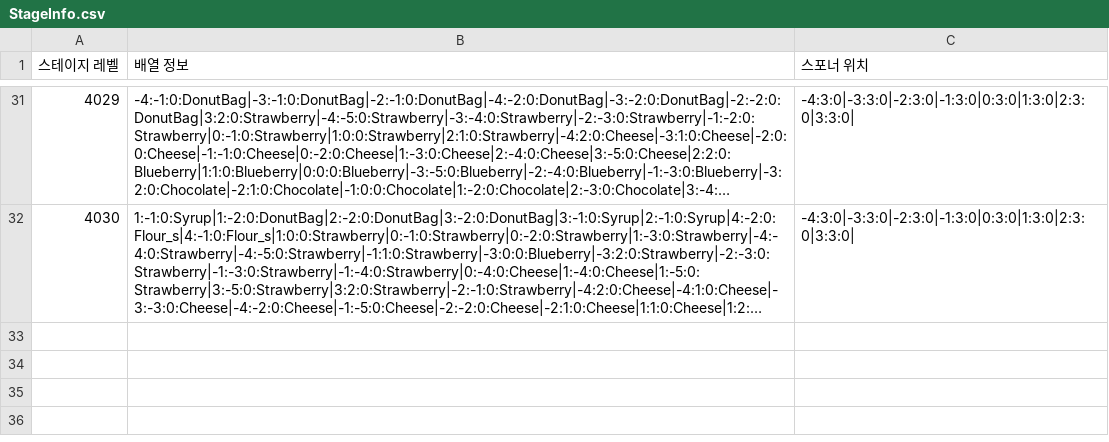
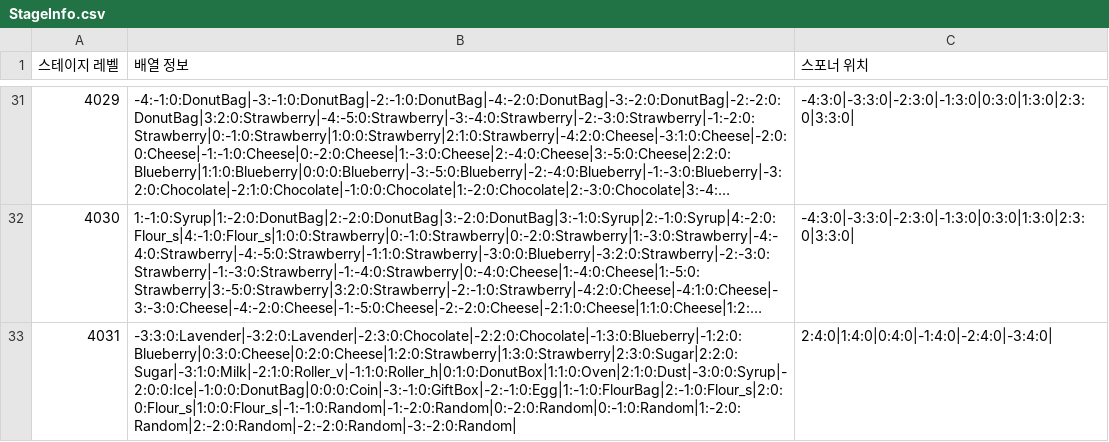
Before and after one commit to tcf1121/Pangtastic, a CSV file: Assets/PuzzleEditor/StageInfo.csv, drawn as a sheet; only a part is shown, gaps mark what is left out; long unchanged cells end in …; the diff names each change by its address in the sheet, - before the commit and + after, or states it on an @@ line.

```diff
--- a/Assets/PuzzleEditor/StageInfo.csv
+++ b/Assets/PuzzleEditor/StageInfo.csv
+row 33: 4031 | -3:3:0:Lavender|-3:2:0:Lavender|-2:3:0:Chocolate|-2:2:0:Chocolate|-1:3:0:Blueberry|-1:2:0:Blueberry|0:3:0:Cheese|0:2:0:Cheese|1:2:0:Strawberry|1:3:0:Strawberry|2:3:0:Sugar|2:2:0:Sugar|-3:1:0:Milk|-2:1:0:Roller_v|-1:1:0:Roller_h|0:1:0:DonutBox|1:1:0:Oven|2:1:0:Dust|-3:0:0:Syrup|-2:0:0:Ice|-1:0:0:DonutBag|0:0:0:Coin|-3:-1:0:GiftBox|-2:-1:0:Egg|1:-1:0:FlourBag|2:-1:0:Flour_s|2:0:0:Flour_s|1:0:0:Flour_s|-1:-1:0:Random|-1:-2:0:Random|0:-2:0:Random|0:-1:0:Random|1:-2:0:Random|2:-2:0:Random|-2:-2:0:Random|-3:-2:0:Random| | 2:4:0|1:4:0|0:4:0|-1:4:0|-2:4:0|-3:4:0
```
Also changed, not shown: 8 other files.
